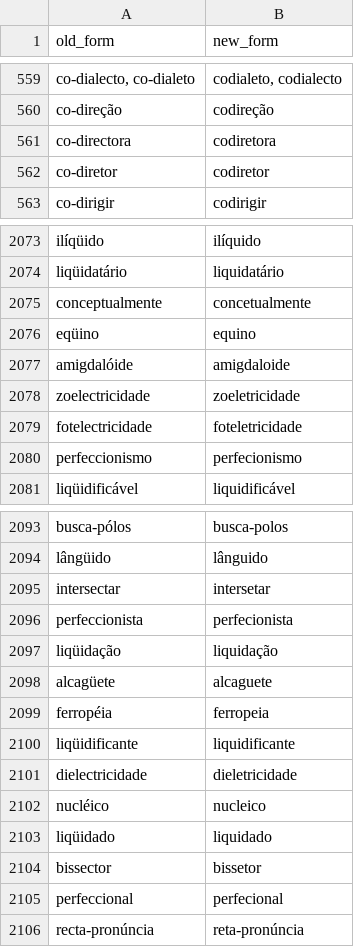
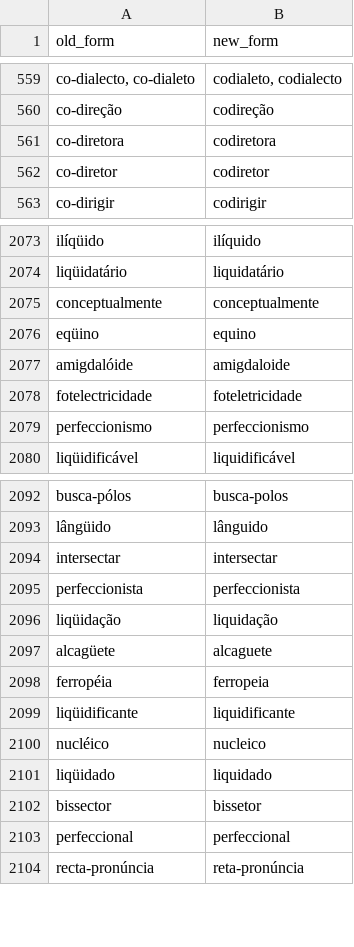
Before and after one commit to TigreGotico/tugalex, a CSV file: tugalex/data/acordo_ortografico_pt_BR.csv, drawn as a sheet; only a part is shown, gaps mark what is left out; removed rows and columns are numbered as before the commit, all else as after; the diff covers the shown part only; the diff names each change by its address in the sheet, - before the commit and + after, or states it on an @@ line.

```diff
--- a/tugalex/data/acordo_ortografico_pt_BR.csv
+++ b/tugalex/data/acordo_ortografico_pt_BR.csv
-A561 (old_form): co-directora
+A561 (old_form): co-diretora
-B2075 (new_form): concetualmente
+B2075 (new_form): conceptualmente
-row 2078: zoelectricidade | zoeletricidade
-B2079 (new_form): perfecionismo
+B2079 (new_form): perfeccionismo
-B2094 (new_form): intersetar
+B2094 (new_form): intersectar
-B2095 (new_form): perfecionista
+B2095 (new_form): perfeccionista
-row 2101: dielectricidade | dieletricidade
-B2103 (new_form): perfecional
+B2103 (new_form): perfeccional
```
Also changed, not shown: 1 edited cell elsewhere in this file, 2 other files.
